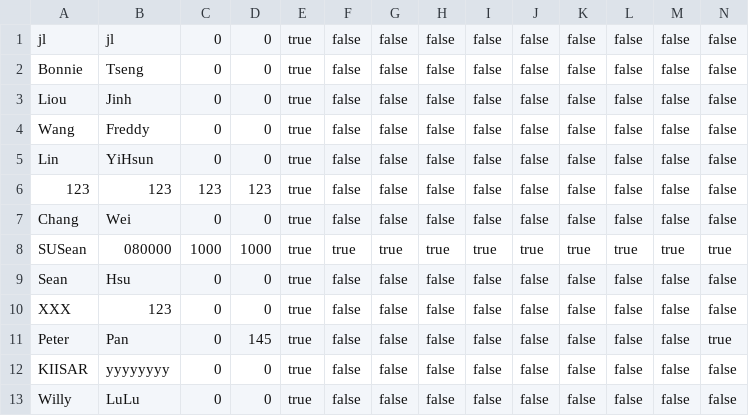
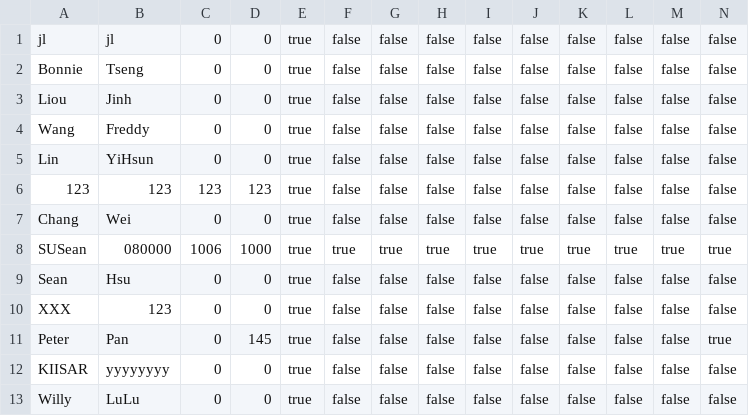
Before and after one commit to SUSean/PeterPan, a CSV file: PeterPan/UserData.csv, drawn as a sheet.

```diff
--- a/PeterPan/UserData.csv
+++ b/PeterPan/UserData.csv
@@ -7,3 +7,3 @@ Lin;YiHsun;0;0;true;false;false;false;false;false;false;false;false;false
 Chang;Wei;0;0;true;false;false;false;false;false;false;false;false;false
-SUSean;080000;1000;1000;true;true;true;true;true;true;true;true;true;true
+SUSean;080000;1006;1000;true;true;true;true;true;true;true;true;true;true
 Sean;Hsu;0;0;true;false;false;false;false;false;false;false;false;false
```
Also changed, not shown: 7 other files.
